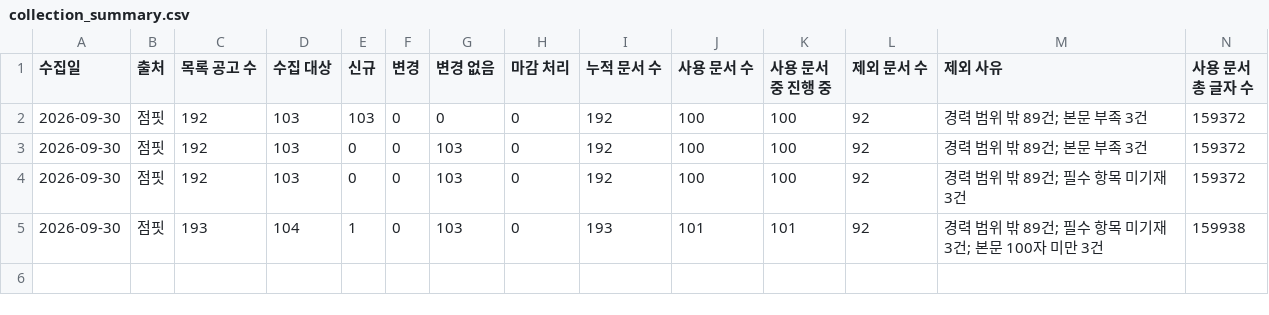
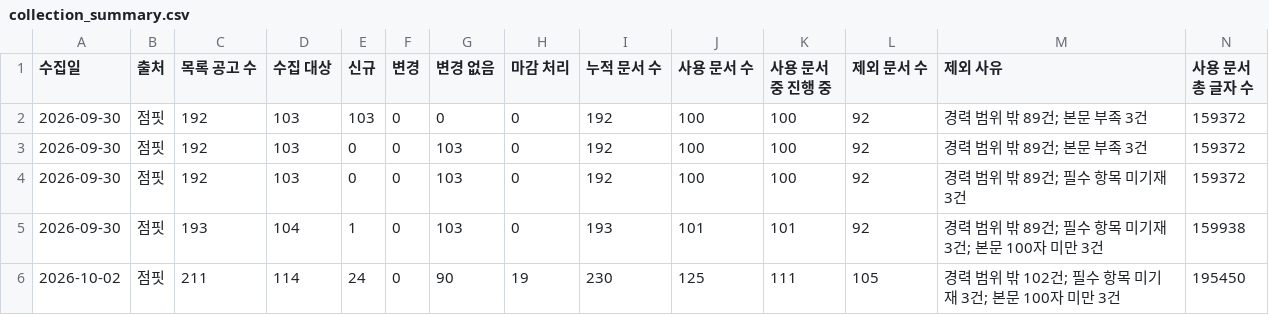
Before and after one commit to soyim04/jobposting-rag-chatbot, a CSV file: data/collection_summary.csv, drawn as a sheet.

```diff
--- a/data/collection_summary.csv
+++ b/data/collection_summary.csv
@@ -5 +5,2 @@
 2026-09-30,점핏,193,104,1,0,103,0,193,101,101,92,경력 범위 밖 89건; 필수 항목 미기재 3건; 본문 100자 미만 3건,159938
+2026-10-02,점핏,211,114,24,0,90,19,230,125,111,105,경력 범위 밖 102건; 필수 항목 미기재 3건; 본문 100자 미만 3건,195450
```
Also changed, not shown: 2 other files.
